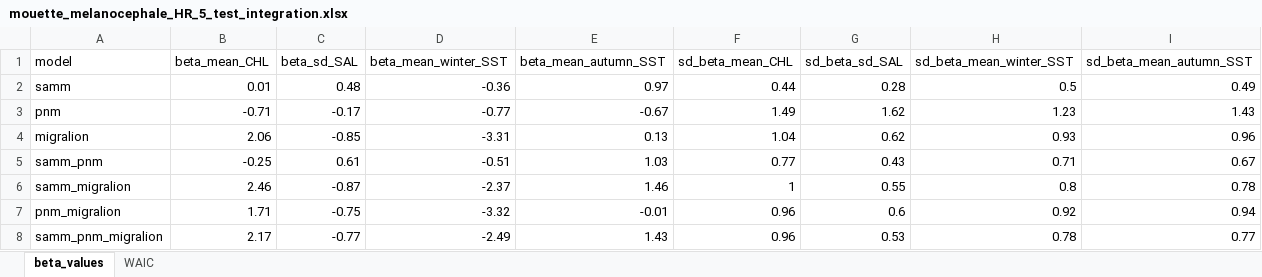
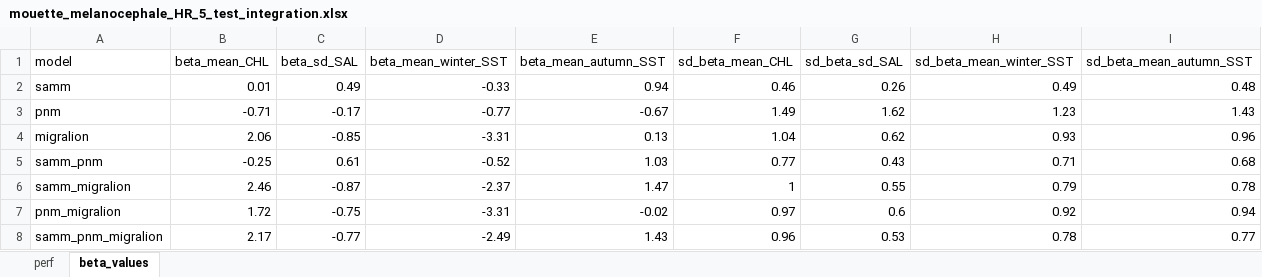
Before and after one commit to louisschroll/stage_M2, an Excel workbook: 3.results/model_selection/mouette_melanocephale_HR_5_test_integration.xlsx, sheet beta_values, drawn as a sheet; values as stored, in another font and other column widths than the file's, no borders; the diff names each change by its address in the sheet, - before the commit and + after, or states it on an @@ line.

```diff
--- a/3.results/model_selection/mouette_melanocephale_HR_5_test_integration.xlsx (sheet beta_values)
+++ b/3.results/model_selection/mouette_melanocephale_HR_5_test_integration.xlsx (sheet beta_values)
-sheet tab: WAIC
+sheet tab: perf
-C2 (beta_sd_SAL): 0.48
+C2 (beta_sd_SAL): 0.49
-D2 (beta_mean_winter_SST): -0.36
+D2 (beta_mean_winter_SST): -0.33
-E2 (beta_mean_autumn_SST): 0.97
+E2 (beta_mean_autumn_SST): 0.94
-F2 (sd_beta_mean_CHL): 0.44
+F2 (sd_beta_mean_CHL): 0.46
-G2 (sd_beta_sd_SAL): 0.28
+G2 (sd_beta_sd_SAL): 0.26
-H2 (sd_beta_mean_winter_SST): 0.5
+H2 (sd_beta_mean_winter_SST): 0.49
-I2 (sd_beta_mean_autumn_SST): 0.49
+I2 (sd_beta_mean_autumn_SST): 0.48
-D5 (beta_mean_winter_SST): -0.51
+D5 (beta_mean_winter_SST): -0.52
-I5 (sd_beta_mean_autumn_SST): 0.67
+I5 (sd_beta_mean_autumn_SST): 0.68
-E6 (beta_mean_autumn_SST): 1.46
+E6 (beta_mean_autumn_SST): 1.47
-H6 (sd_beta_mean_winter_SST): 0.8
+H6 (sd_beta_mean_winter_SST): 0.79
-B7 (beta_mean_CHL): 1.71
+B7 (beta_mean_CHL): 1.72
-D7 (beta_mean_winter_SST): -3.32
+D7 (beta_mean_winter_SST): -3.31
-E7 (beta_mean_autumn_SST): -0.01
+E7 (beta_mean_autumn_SST): -0.02
-F7 (sd_beta_mean_CHL): 0.96
+F7 (sd_beta_mean_CHL): 0.97
```
Also changed, not shown: 3.results/model_selection/mouette_melanocephale_R_5_test_integration.xlsx, 3.results/model_selection/mouette_pygmee_HR_5_test_integration.xlsx, 56 other files.
